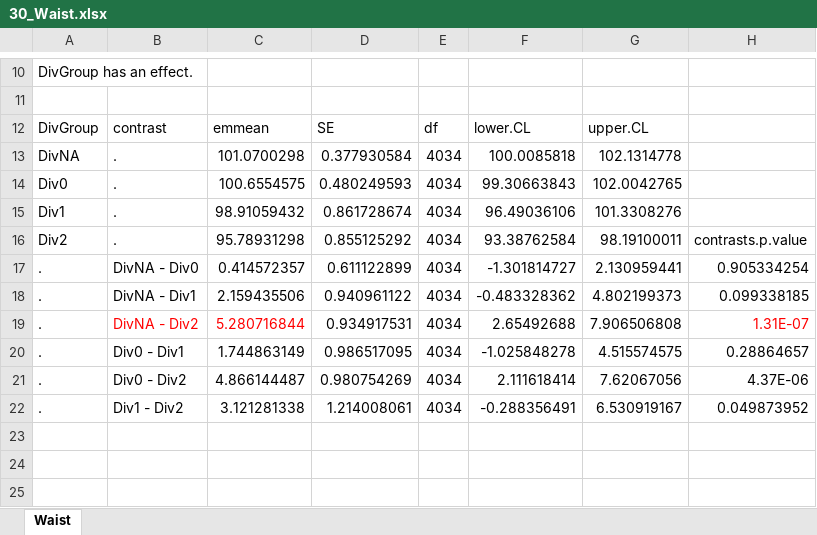
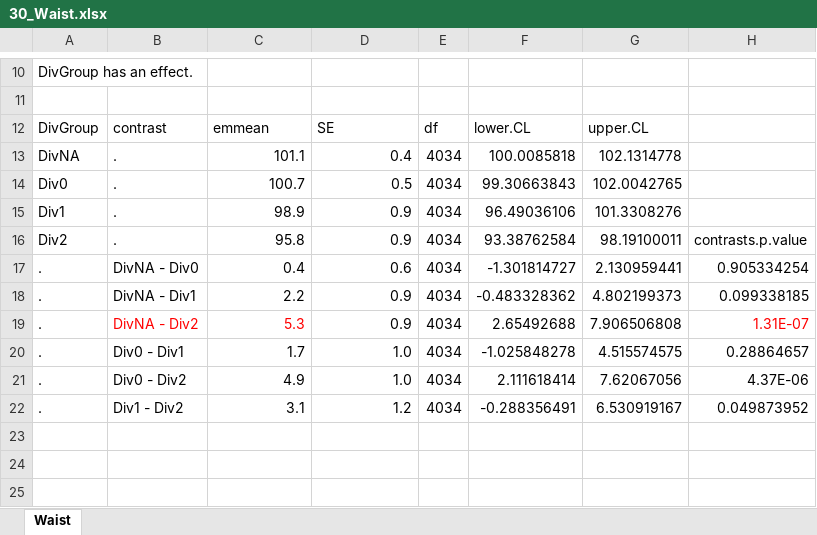
Before and after one commit to computational-nutrition-lab/DietR, an Excel workbook: eg_data/NHANES/PF/30_Waist.xlsx, sheet Waist, drawn as a sheet; only a part is shown, gaps mark what is left out; values as stored, in another font and other column widths than the file's, no borders; the diff names each change by its address in the sheet, - before the commit and + after, or states it on an @@ line.

```diff
--- a/eg_data/NHANES/PF/30_Waist.xlsx (sheet Waist)
+++ b/eg_data/NHANES/PF/30_Waist.xlsx (sheet Waist)
-C13: 101.0700298
+C13: 101.1
-D13: 0.377930584
+D13: 0.4
-C14: 100.6554575
+C14: 100.7
-D14: 0.480249593
+D14: 0.5
-C15: 98.91059432
+C15: 98.9
-D15: 0.861728674
+D15: 0.9
-C16: 95.78931298
+C16: 95.8
-D16: 0.855125292
+D16: 0.9
-C17: 0.414572357
+C17: 0.4
-D17: 0.611122899
+D17: 0.6
-C18: 2.159435506
+C18: 2.2
-D18: 0.940961122
+D18: 0.9
-C19: 5.280716844
+C19: 5.3
-D19: 0.934917531
+D19: 0.9
-C20: 1.744863149
+C20: 1.7
-D20: 0.986517095
+D20: 1.0
-C21: 4.866144487
+C21: 4.9
-D21: 0.980754269
+D21: 1.0
-C22: 3.121281338
+C22: 3.1
-D22: 1.214008061
+D22: 1.2
```
Also changed, not shown: eg_data/NHANES/PF/10_KCAL means.xlsx, eg_data/NHANES/PF/20_BMI.xlsx, 1 other file.
